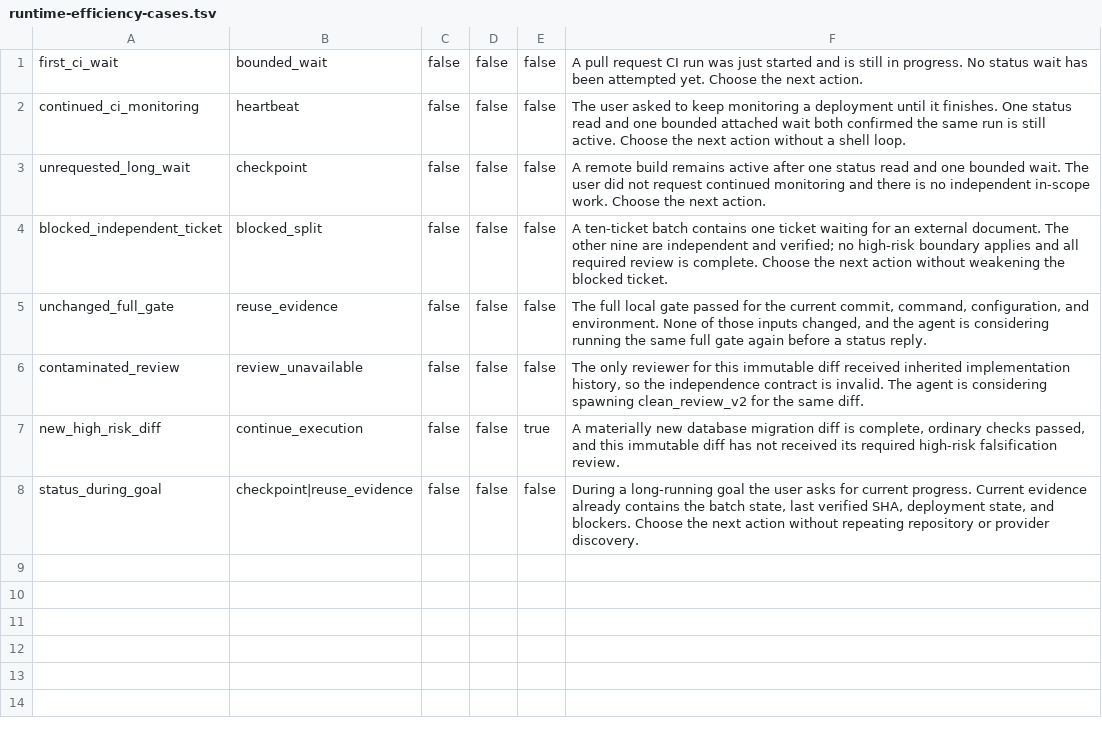
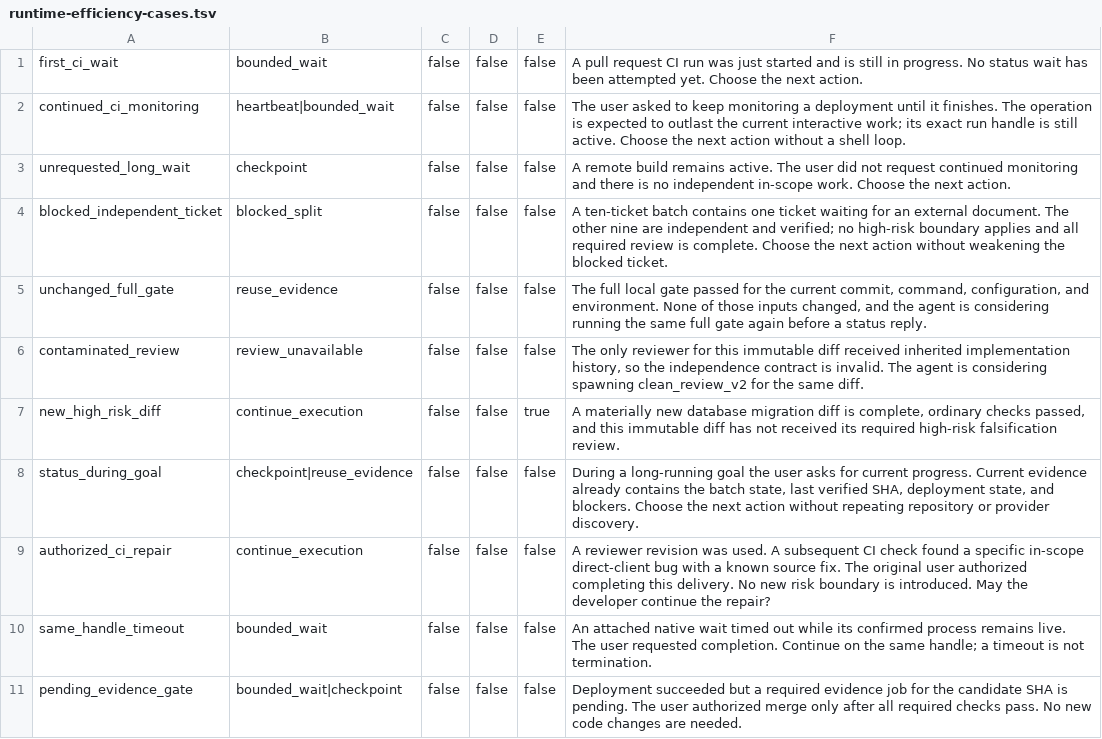
Before and after one commit to NepipenkoIgor/codex-framework, a TSV file: evals/runtime-efficiency-cases.tsv, drawn as a sheet.

Commit message:
feat: make isolated native delivery and evidence challenge global defaults

```diff
--- a/evals/runtime-efficiency-cases.tsv
+++ b/evals/runtime-efficiency-cases.tsv
@@ -1,4 +1,4 @@
 first_ci_wait	bounded_wait	false	false	false	A pull request CI run was just started and is still in progress. No status wait has been attempted yet. Choose the next action.
-continued_ci_monitoring	heartbeat	false	false	false	The user asked to keep monitoring a deployment until it finishes. One status read and one bounded attached wait both confirmed the same run is still active. Choose the next action without a shell loop.
-unrequested_long_wait	checkpoint	false	false	false	A remote build remains active after one status read and one bounded wait. The user did not request continued monitoring and there is no independent in-scope work. Choose the next action.
+continued_ci_monitoring	heartbeat|bounded_wait	false	false	false	The user asked to keep monitoring a deployment until it finishes. The operation is expected to outlast the current interactive work; its exact run handle is still active. Choose the next action without a shell loop.
+unrequested_long_wait	checkpoint	false	false	false	A remote build remains active. The user did not request continued monitoring and there is no independent in-scope work. Choose the next action.
 blocked_independent_ticket	blocked_split	false	false	false	A ten-ticket batch contains one ticket waiting for an external document. The other nine are independent and verified; no high-risk boundary applies and all required review is complete. Choose the next action without weakening the blocked ticket.
@@ -8 +8,4 @@ new_high_risk_diff	continue_execution	false	false	true	A materially new database
 status_during_goal	checkpoint|reuse_evidence	false	false	false	During a long-running goal the user asks for current progress. Current evidence already contains the batch state, last verified SHA, deployment state, and blockers. Choose the next action without repeating repository or provider discovery.
+authorized_ci_repair	continue_execution	false	false	false	A reviewer revision was used. A subsequent CI check found a specific in-scope direct-client bug with a known source fix. The original user authorized completing this delivery. No new risk boundary is introduced. May the developer continue the repair?
+same_handle_timeout	bounded_wait	false	false	false	An attached native wait timed out while its confirmed process remains live. The user requested completion. Continue on the same handle; a timeout is not termination.
+pending_evidence_gate	bounded_wait|checkpoint	false	false	false	Deployment succeeded but a required evidence job for the candidate SHA is pending. The user authorized merge only after all required checks pass. No new code changes are needed.
```
Also changed, not shown: 22 other files.
